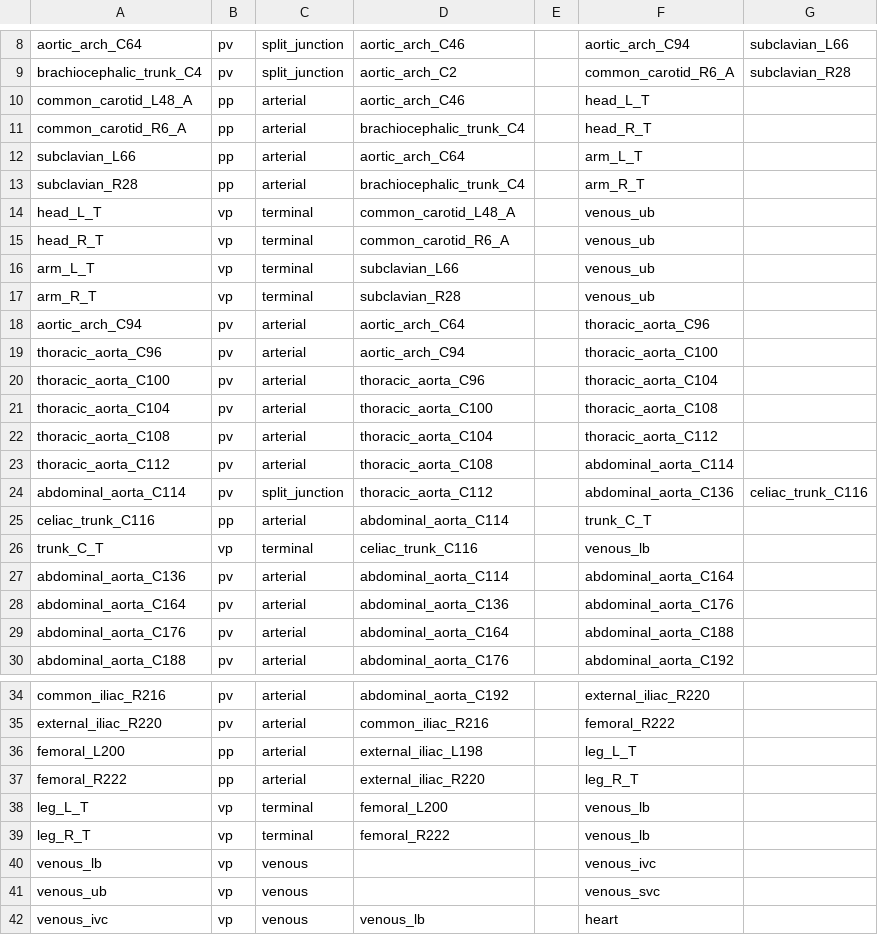
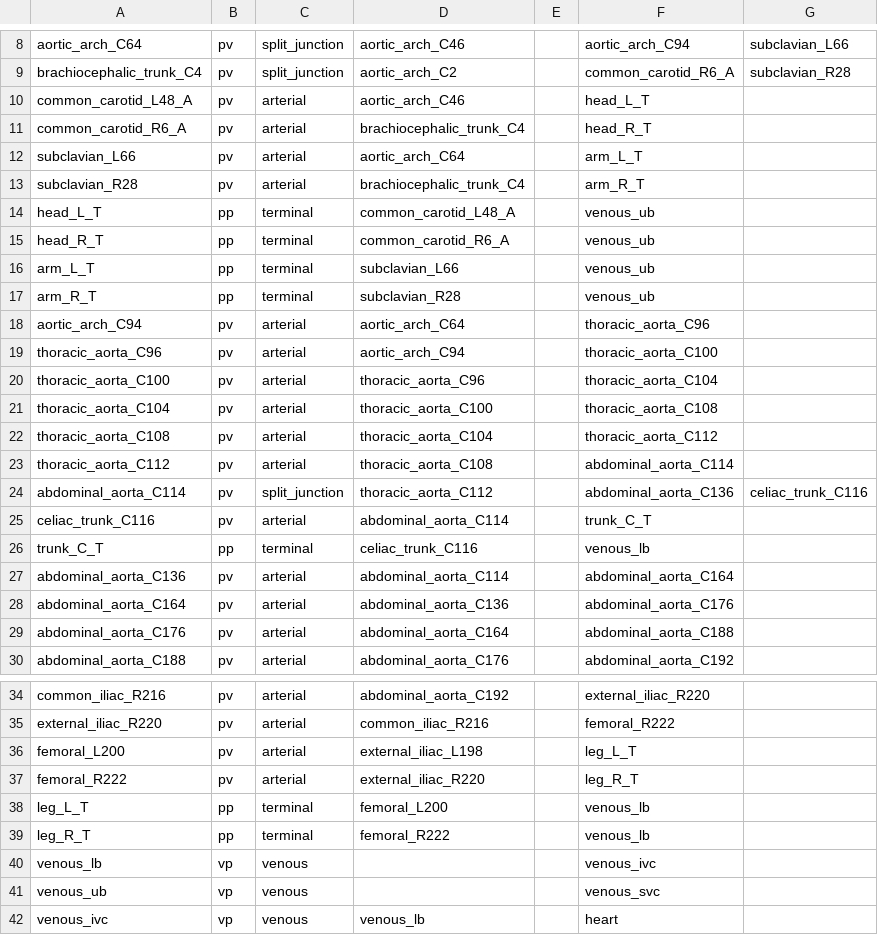
Before and after one commit to FinbarArgus/circulatory_autogen, a CSV file: simple_physiological_vessel_array.csv, drawn as a sheet; only a part is shown, gaps mark what is left out.

```diff
--- a/simple_physiological_vessel_array.csv
+++ b/simple_physiological_vessel_array.csv
@@ -9,10 +9,10 @@ aortic_arch_C64,         pv, split_junction,     aortic_arch_C46,      ,aortic_a
 brachiocephalic_trunk_C4,pv, split_junction,     aortic_arch_C2,       ,common_carotid_R6_A,  subclavian_R28
-common_carotid_L48_A,    pp, arterial,           aortic_arch_C46,      ,head_L_T,
-common_carotid_R6_A,     pp, arterial,           brachiocephalic_trunk_C4, ,head_R_T,
-subclavian_L66,          pp, arterial,           aortic_arch_C64,      ,arm_L_T,
-subclavian_R28,          pp, arterial,           brachiocephalic_trunk_C4, ,arm_R_T,
-head_L_T,                vp, terminal,           common_carotid_L48_A, ,venous_ub,
-head_R_T,                vp, terminal,           common_carotid_R6_A,  ,venous_ub,
-arm_L_T,                 vp, terminal,           subclavian_L66,       ,venous_ub,
-arm_R_T,                 vp, terminal,           subclavian_R28,       ,venous_ub,
+common_carotid_L48_A,    pv, arterial,           aortic_arch_C46,      ,head_L_T,
+common_carotid_R6_A,     pv, arterial,           brachiocephalic_trunk_C4, ,head_R_T,
+subclavian_L66,          pv, arterial,           aortic_arch_C64,      ,arm_L_T,
+subclavian_R28,          pv, arterial,           brachiocephalic_trunk_C4, ,arm_R_T,
+head_L_T,                pp, terminal,           common_carotid_L48_A, ,venous_ub,
+head_R_T,                pp, terminal,           common_carotid_R6_A,  ,venous_ub,
+arm_L_T,                 pp, terminal,           subclavian_L66,       ,venous_ub,
+arm_R_T,                 pp, terminal,           subclavian_R28,       ,venous_ub,
 aortic_arch_C94,         pv, arterial,           aortic_arch_C64,      ,thoracic_aorta_C96,
@@ -24,4 +24,4 @@ thoracic_aorta_C112,     pv, arterial,           thoracic_aorta_C108,  ,abdomina
 abdominal_aorta_C114,    pv, split_junction,     thoracic_aorta_C112,  ,abdominal_aorta_C136, celiac_trunk_C116
-celiac_trunk_C116,       pp, arterial,           abdominal_aorta_C114, ,trunk_C_T,
-trunk_C_T,               vp, terminal,           celiac_trunk_C116,    ,venous_lb,
+celiac_trunk_C116,       pv, arterial,           abdominal_aorta_C114, ,trunk_C_T,
+trunk_C_T,               pp, terminal,           celiac_trunk_C116,    ,venous_lb,
 abdominal_aorta_C136,    pv, arterial,           abdominal_aorta_C114, ,abdominal_aorta_C164,
@@ -35,6 +35,6 @@ common_iliac_R216,       pv, arterial,           abdominal_aorta_C192, ,external
 external_iliac_R220,     pv, arterial,           common_iliac_R216,    ,femoral_R222,
-femoral_L200,            pp, arterial,           external_iliac_L198,  ,leg_L_T,
-femoral_R222,            pp, arterial,           external_iliac_R220,  ,leg_R_T,
-leg_L_T,                 vp, terminal,           femoral_L200,         ,venous_lb,
-leg_R_T,                 vp, terminal,           femoral_R222,         ,venous_lb,
+femoral_L200,            pv, arterial,           external_iliac_L198,  ,leg_L_T,
+femoral_R222,            pv, arterial,           external_iliac_R220,  ,leg_R_T,
+leg_L_T,                 pp, terminal,           femoral_L200,         ,venous_lb,
+leg_R_T,                 pp, terminal,           femoral_R222,         ,venous_lb,
 venous_lb,               vp, venous,             ,                     ,venous_ivc,
```
Also changed, not shown: parameters_orig.csv, 13 other files.
